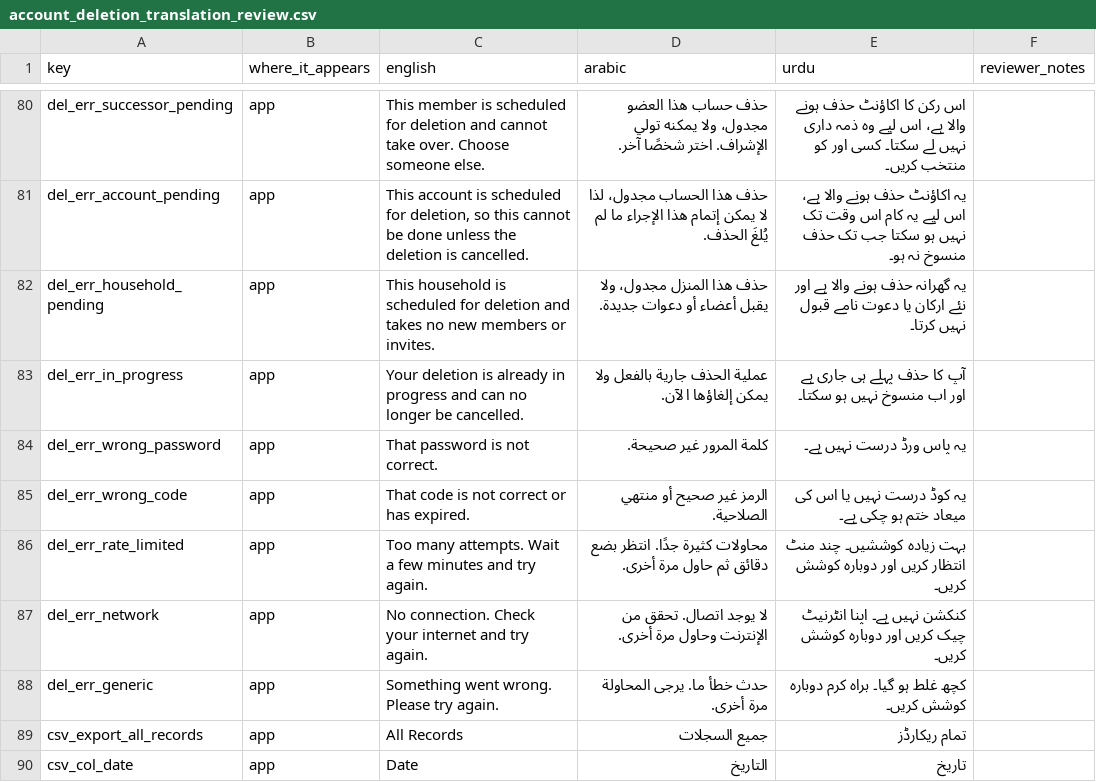
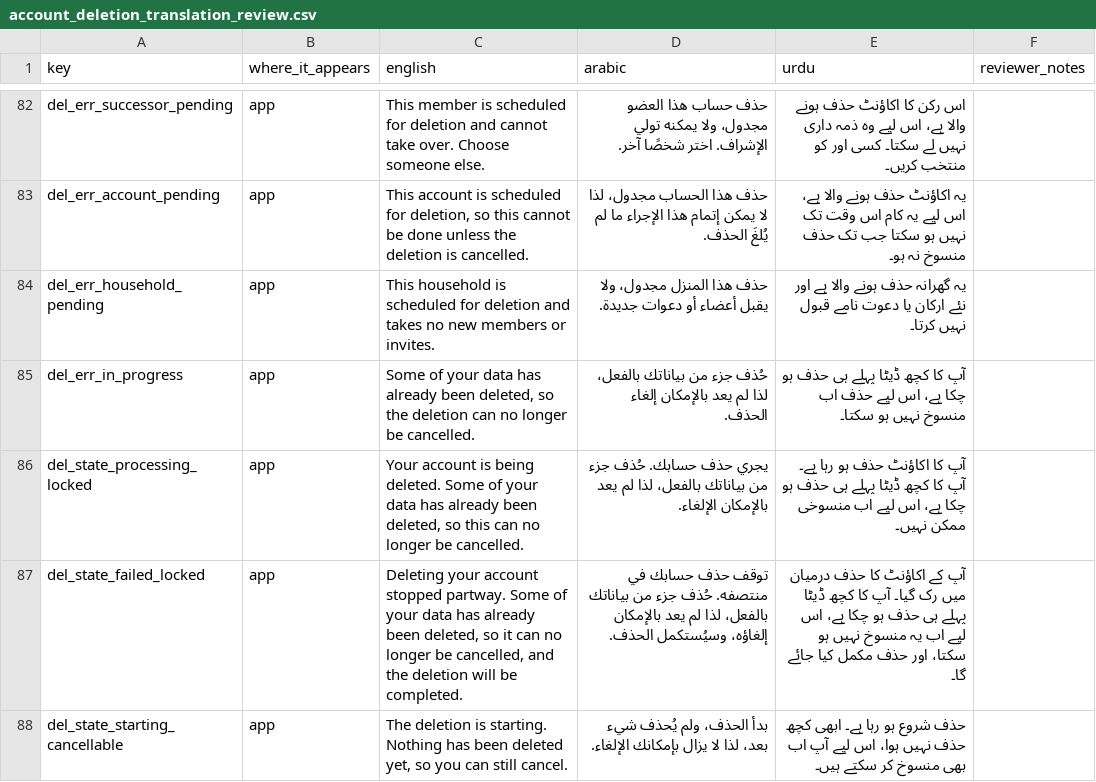
Before and after one commit to Masteader/budget-tracker, a CSV file: docs/review/account_deletion_translation_review.csv, drawn as a sheet; only a part is shown, gaps mark what is left out; the shorter side is filled out with more unchanged rows; the diff covers the shown part only.

```diff
--- a/docs/review/account_deletion_translation_review.csv
+++ b/docs/review/account_deletion_translation_review.csv
@@ -82,2 +84,5 @@ del_err_account_pending,app,"This account is scheduled for deletion, so this can
 del_err_household_pending,app,This household is scheduled for deletion and takes no new members or invites.,حذف هذا المنزل مجدول، ولا يقبل أعضاء أو دعوات جديدة.,یہ گھرانہ حذف ہونے والا ہے اور نئے ارکان یا دعوت نامے قبول نہیں کرتا۔,
-del_err_in_progress,app,Your deletion is already in progress and can no longer be cancelled.,عملية الحذف جارية بالفعل ولا يمكن إلغاؤها الآن.,آپ کا حذف پہلے ہی جاری ہے اور اب منسوخ نہیں ہو سکتا۔,
+del_err_in_progress,app,"Some of your data has already been deleted, so the deletion can no longer be cancelled.",حُذف جزء من بياناتك بالفعل، لذا لم يعد بالإمكان إلغاء الحذف.,آپ کا کچھ ڈیٹا پہلے ہی حذف ہو چکا ہے، اس لیے حذف اب منسوخ نہیں ہو سکتا۔,
+del_state_processing_locked,app,"Your account is being deleted. Some of your data has already been deleted, so this can no longer be cancelled.",يجري حذف حسابك. حُذف جزء من بياناتك بالفعل، لذا لم يعد بالإمكان الإلغاء.,آپ کا اکاؤنٹ حذف ہو رہا ہے۔ آپ کا کچھ ڈیٹا پہلے ہی حذف ہو چکا ہے، اس لیے اب منسوخی ممکن نہیں۔,
+del_state_failed_locked,app,"Deleting your account stopped partway. Some of your data has already been deleted, so it can no longer be cancelled, and the deletion will be completed.",توقف حذف حسابك في منتصفه. حُذف جزء من بياناتك بالفعل، لذا لم يعد بالإمكان إلغاؤه، وسيُستكمل الحذف.,آپ کے اکاؤنٹ کا حذف درمیان میں رک گیا۔ آپ کا کچھ ڈیٹا پہلے ہی حذف ہو چکا ہے، اس لیے اب یہ منسوخ نہیں ہو سکتا، اور حذف مکمل کیا جائے گا۔,
+del_state_starting_cancellable,app,"The deletion is starting. Nothing has been deleted yet, so you can still cancel.",بدأ الحذف، ولم يُحذف شيء بعد، لذا لا يزال بإمكانك الإلغاء.,حذف شروع ہو رہا ہے۔ ابھی کچھ حذف نہیں ہوا، اس لیے آپ اب بھی منسوخ کر سکتے ہیں۔,
```
Also changed, not shown: 4 added rows and 3 edited cells elsewhere in this file.
